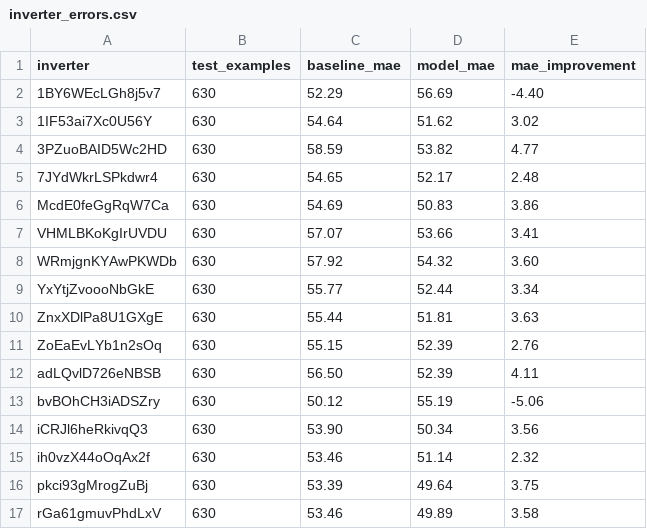
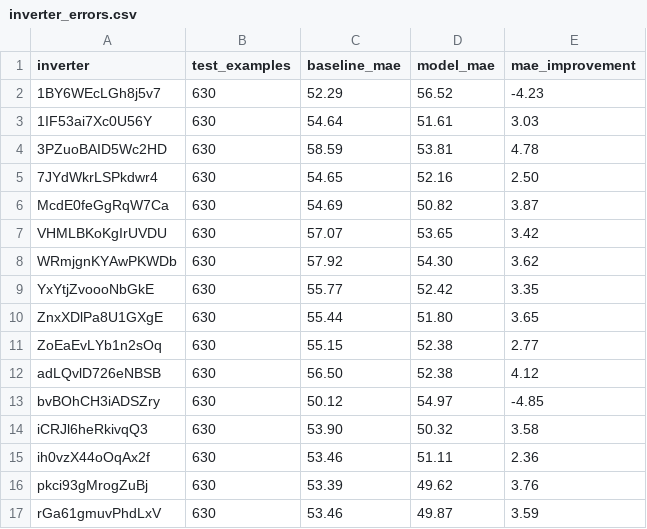
Before and after one commit to Aybuke-1/solar-inverter-forecast, a CSV file: reports/inverter_errors.csv, drawn as a sheet; only a part is shown; the diff covers the shown part only.

Commit message:
Add historical inverter forecast simulation

```diff
--- a/reports/inverter_errors.csv
+++ b/reports/inverter_errors.csv
@@ -1,17 +1,17 @@
 inverter,test_examples,baseline_mae,model_mae,mae_improvement
-1BY6WEcLGh8j5v7,630,52.29,56.69,-4.40
-1IF53ai7Xc0U56Y,630,54.64,51.62,3.02
-3PZuoBAID5Wc2HD,630,58.59,53.82,4.77
-7JYdWkrLSPkdwr4,630,54.65,52.17,2.48
-McdE0feGgRqW7Ca,630,54.69,50.83,3.86
-VHMLBKoKgIrUVDU,630,57.07,53.66,3.41
-WRmjgnKYAwPKWDb,630,57.92,54.32,3.60
-YxYtjZvoooNbGkE,630,55.77,52.44,3.34
-ZnxXDlPa8U1GXgE,630,55.44,51.81,3.63
-ZoEaEvLYb1n2sOq,630,55.15,52.39,2.76
-adLQvlD726eNBSB,630,56.50,52.39,4.11
-bvBOhCH3iADSZry,630,50.12,55.19,-5.06
-iCRJl6heRkivqQ3,630,53.90,50.34,3.56
-ih0vzX44oOqAx2f,630,53.46,51.14,2.32
-pkci93gMrogZuBj,630,53.39,49.64,3.75
-rGa61gmuvPhdLxV,630,53.46,49.89,3.58
+1BY6WEcLGh8j5v7,630,52.29,56.52,-4.23
+1IF53ai7Xc0U56Y,630,54.64,51.61,3.03
+3PZuoBAID5Wc2HD,630,58.59,53.81,4.78
+7JYdWkrLSPkdwr4,630,54.65,52.16,2.50
+McdE0feGgRqW7Ca,630,54.69,50.82,3.87
+VHMLBKoKgIrUVDU,630,57.07,53.65,3.42
+WRmjgnKYAwPKWDb,630,57.92,54.30,3.62
+YxYtjZvoooNbGkE,630,55.77,52.42,3.35
+ZnxXDlPa8U1GXgE,630,55.44,51.80,3.65
+ZoEaEvLYb1n2sOq,630,55.15,52.38,2.77
+adLQvlD726eNBSB,630,56.50,52.38,4.12
+bvBOhCH3iADSZry,630,50.12,54.97,-4.85
+iCRJl6heRkivqQ3,630,53.90,50.32,3.58
+ih0vzX44oOqAx2f,630,53.46,51.11,2.36
+pkci93gMrogZuBj,630,53.39,49.62,3.76
+rGa61gmuvPhdLxV,630,53.46,49.87,3.59
```
Also changed, not shown: 12 edited cells elsewhere in this file, 11 other files.
